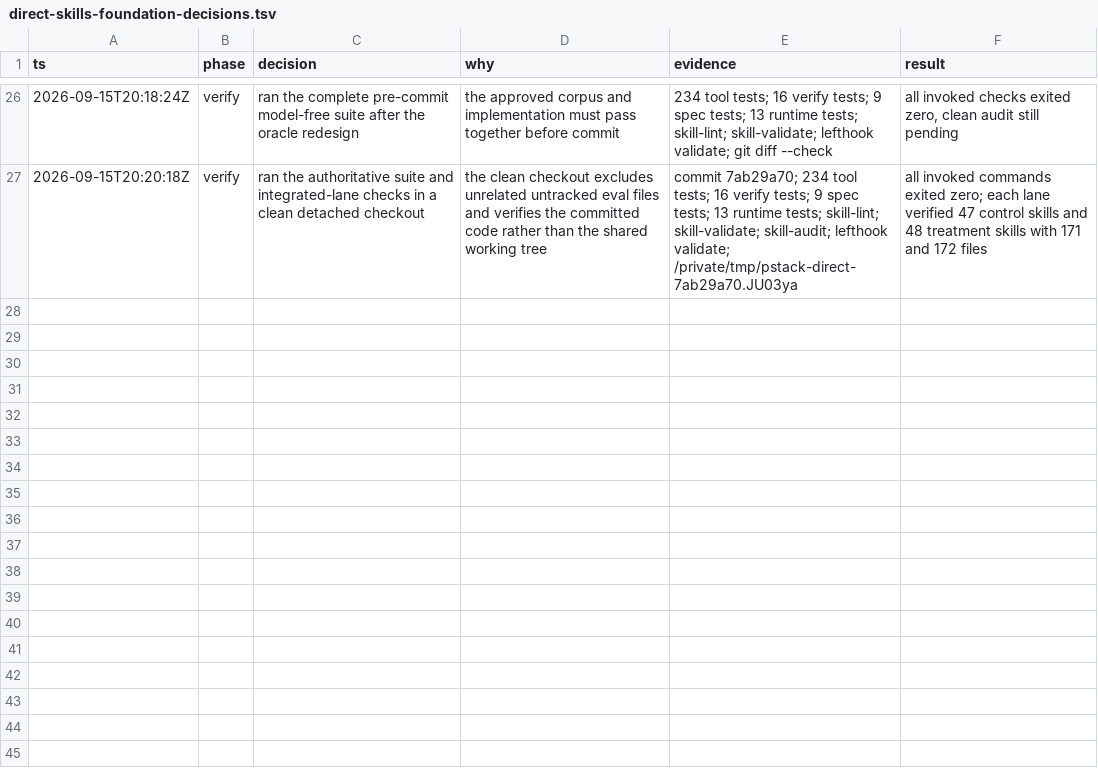
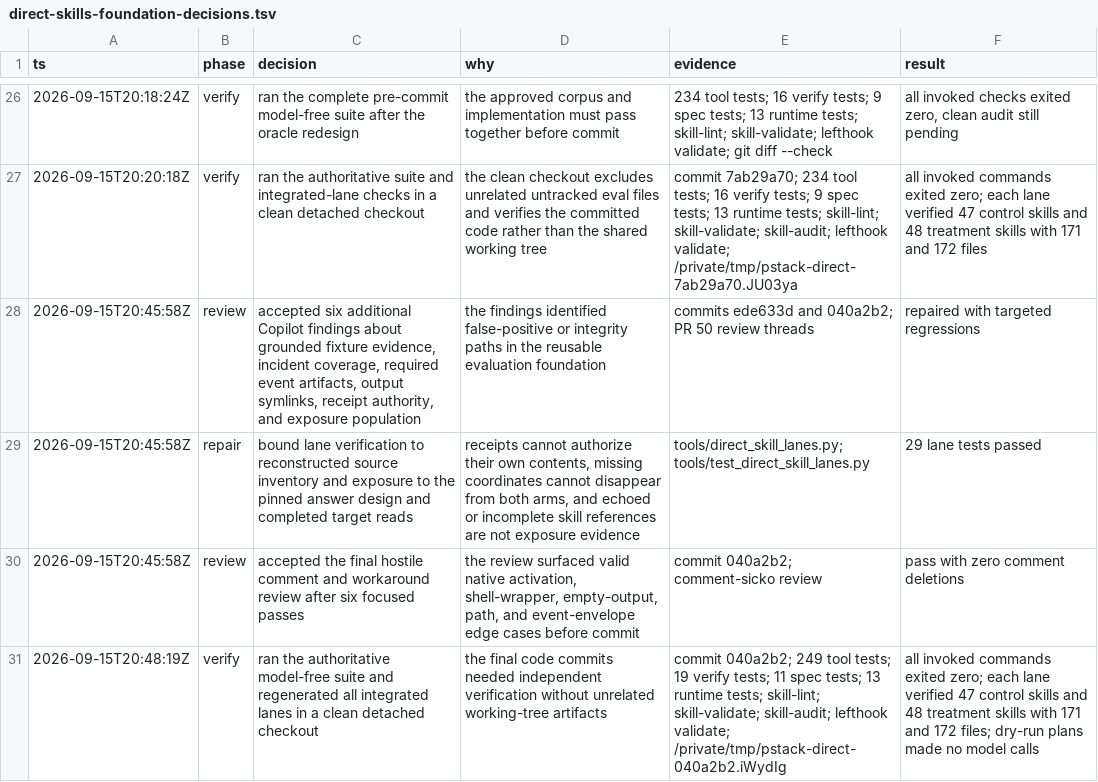
Before and after one commit to mdsmithaustin/pstack, a TSV file: evals/direct-skills-foundation-decisions.tsv, drawn as a sheet; only a part is shown, gaps mark what is left out.

Commit message:
docs(eval): record review repairs

```diff
--- a/evals/direct-skills-foundation-decisions.tsv
+++ b/evals/direct-skills-foundation-decisions.tsv
@@ -27 +27,5 @@ ts	phase	decision	why	evidence	result
 2026-09-15T20:20:18Z	verify	ran the authoritative suite and integrated-lane checks in a clean detached checkout	the clean checkout excludes unrelated untracked eval files and verifies the committed code rather than the shared working tree	commit 7ab29a70; 234 tool tests; 16 verify tests; 9 spec tests; 13 runtime tests; skill-lint; skill-validate; skill-audit; lefthook validate; /private/tmp/pstack-direct-7ab29a70.JU03ya	all invoked commands exited zero; each lane verified 47 control skills and 48 treatment skills with 171 and 172 files
+2026-09-15T20:45:58Z	review	accepted six additional Copilot findings about grounded fixture evidence, incident coverage, required event artifacts, output symlinks, receipt authority, and exposure population	the findings identified false-positive or integrity paths in the reusable evaluation foundation	commits ede633d and 040a2b2; PR 50 review threads	repaired with targeted regressions
+2026-09-15T20:45:58Z	repair	bound lane verification to reconstructed source inventory and exposure to the pinned answer design and completed target reads	receipts cannot authorize their own contents, missing coordinates cannot disappear from both arms, and echoed or incomplete skill references are not exposure evidence	tools/direct_skill_lanes.py; tools/test_direct_skill_lanes.py	29 lane tests passed
+2026-09-15T20:45:58Z	review	accepted the final hostile comment and workaround review after six focused passes	the review surfaced valid native activation, shell-wrapper, empty-output, path, and event-envelope edge cases before commit	commit 040a2b2; comment-sicko review	pass with zero comment deletions
+2026-09-15T20:48:19Z	verify	ran the authoritative model-free suite and regenerated all integrated lanes in a clean detached checkout	the final code commits needed independent verification without unrelated working-tree artifacts	commit 040a2b2; 249 tool tests; 19 verify tests; 11 spec tests; 13 runtime tests; skill-lint; skill-validate; skill-audit; lefthook validate; /private/tmp/pstack-direct-040a2b2.iWydIg	all invoked commands exited zero; each lane verified 47 control skills and 48 treatment skills with 171 and 172 files; dry-run plans made no model calls
```
